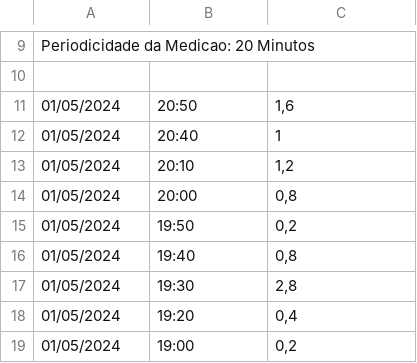
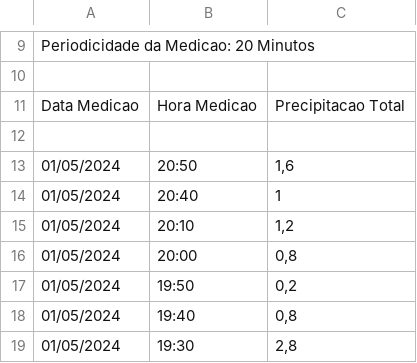
Before and after one commit to FedeAita27/Dados-de-chuva, a CSV file: dados_chuva_lagoabonitadosul.csv, drawn as a sheet; only a part is shown, gaps mark what is left out; the shorter side is filled out with more unchanged rows; the diff names each change by its address in the sheet, - before the commit and + after, or states it on an @@ line.

Commit message:
Update dados_chuva_lagoabonitadosul.csv

```diff
--- a/dados_chuva_lagoabonitadosul.csv
+++ b/dados_chuva_lagoabonitadosul.csv
+row 11: Data Medicao | Hora Medicao | Precipitacao Total
+row 12: (empty)
```
